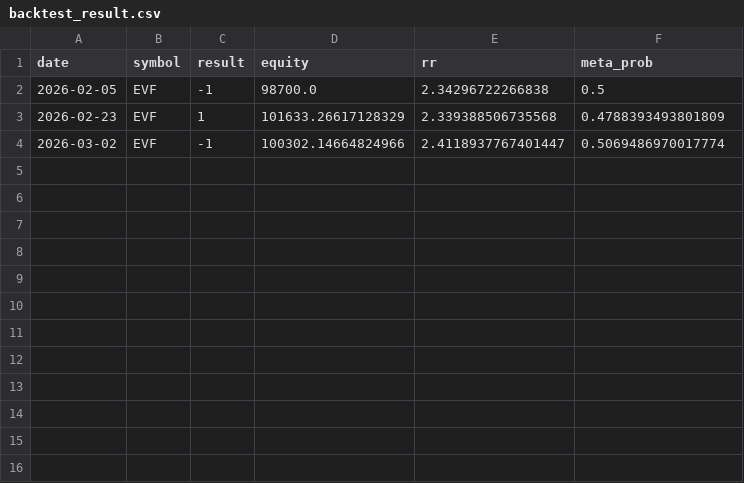
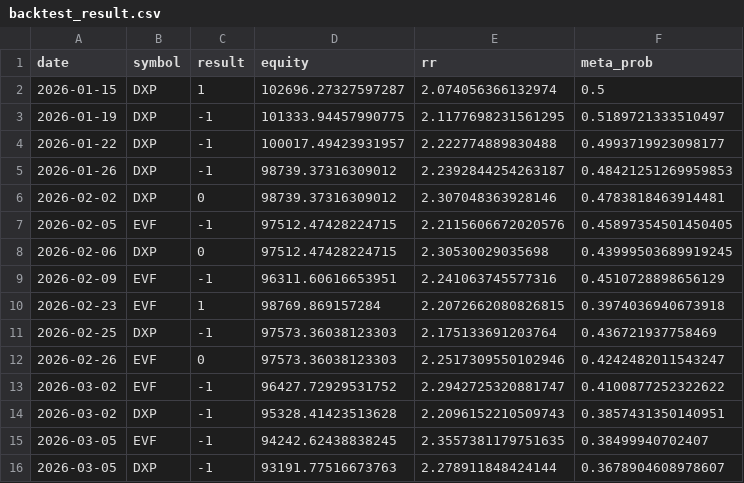
Before and after one commit to ALuong81/Find, a CSV file: backtest_result.csv, drawn as a sheet.

Commit message:
update backtest Fri May  1 10:12:01 UTC 2026

```diff
--- a/backtest_result.csv
+++ b/backtest_result.csv
@@ -1,4 +1,16 @@
 date,symbol,result,equity,rr,meta_prob
-2026-02-05,EVF,-1,98700.0,2.34296722266838,0.5
-2026-02-23,EVF,1,101633.26617128329,2.339388506735568,0.4788393493801809
-2026-03-02,EVF,-1,100302.14664824966,2.4118937767401447,0.5069486970017774
+2026-01-15,DXP,1,102696.27327597287,2.074056366132974,0.5
+2026-01-19,DXP,-1,101333.94457990775,2.1177698231561295,0.5189721333510497
+2026-01-22,DXP,-1,100017.49423931957,2.222774889830488,0.4993719923098177
+2026-01-26,DXP,-1,98739.37316309012,2.2392844254263187,0.48421251269959853
+2026-02-02,DXP,0,98739.37316309012,2.307048363928146,0.4783818463914481
+2026-02-05,EVF,-1,97512.47428224715,2.2115606672020576,0.45897354501450405
+2026-02-06,DXP,0,97512.47428224715,2.30530029035698,0.43999503689919245
+2026-02-09,EVF,-1,96311.60616653951,2.241063745577316,0.4510728898656129
+2026-02-23,EVF,1,98769.869157284,2.2072662080826815,0.3974036940673918
+2026-02-25,DXP,-1,97573.36038123303,2.175133691203764,0.436721937758469
+2026-02-26,EVF,0,97573.36038123303,2.2517309550102946,0.4242482011543247
+2026-03-02,EVF,-1,96427.72929531752,2.2942725320881747,0.4100877252322622
+2026-03-02,DXP,-1,95328.41423513628,2.2096152210509743,0.3857431350140951
+2026-03-05,EVF,-1,94242.62438838245,2.3557381179751635,0.38499940702407
+2026-03-05,DXP,-1,93191.77516673763,2.278911848424144,0.3678904608978607
```
